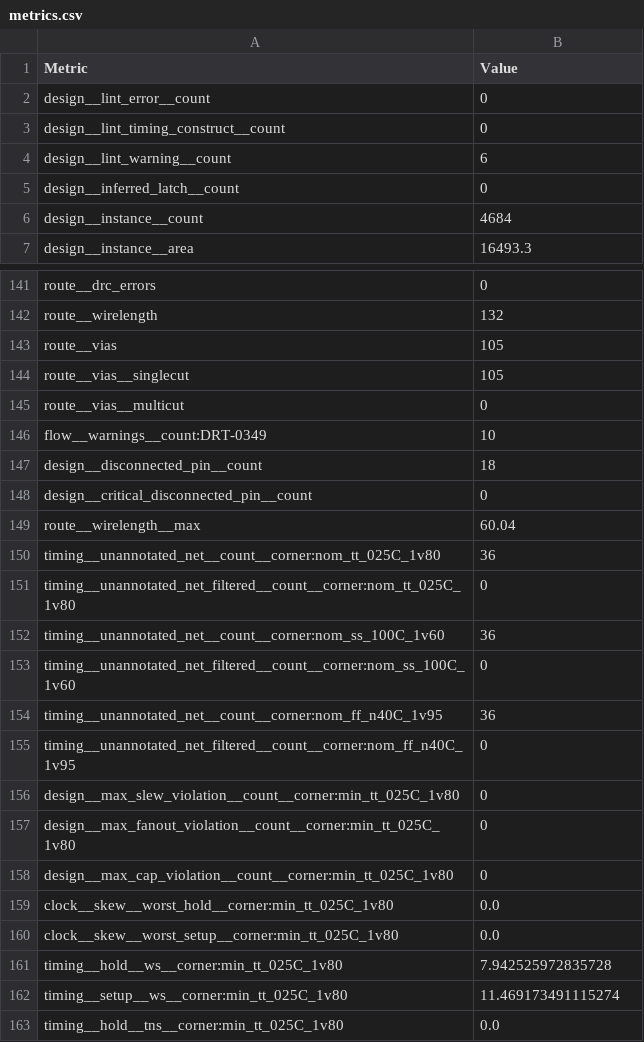
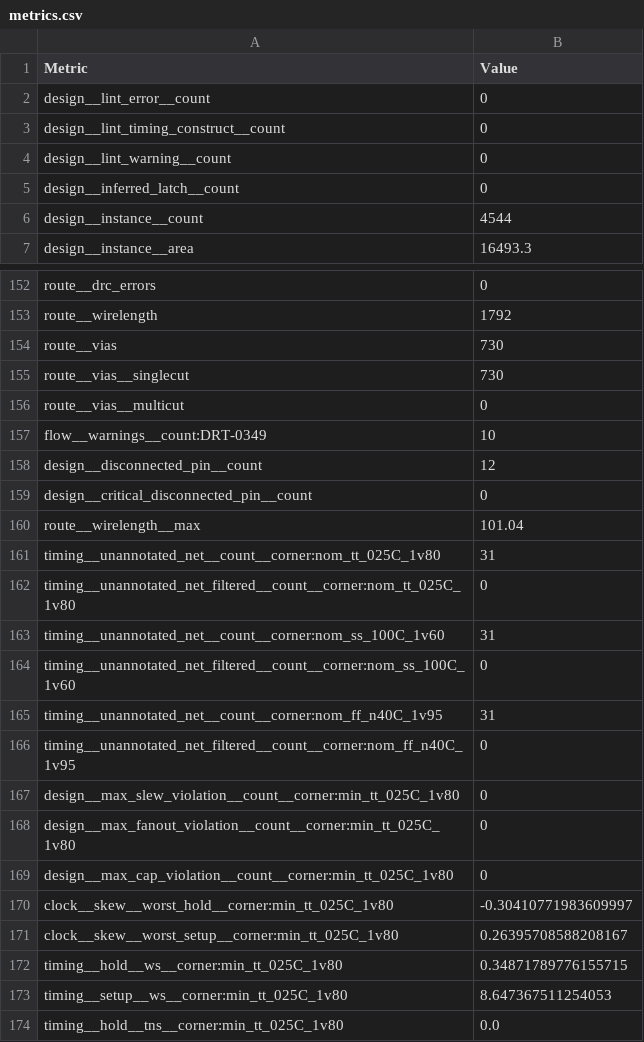
Before and after one commit to TinyTapeout/tinytapeout-sky-26d, a CSV file: projects/tt_um_wokwi_478036993243342849/stats/metrics.csv, drawn as a sheet; only a part is shown, gaps mark what is left out; addresses are those after the commit; the diff covers the shown part only; the diff names each change by its address in the sheet, - before the commit and + after, or states it on an @@ line.

```diff
--- a/projects/tt_um_wokwi_478036993243342849/stats/metrics.csv
+++ b/projects/tt_um_wokwi_478036993243342849/stats/metrics.csv
-B4 (Value): 6
+B4 (Value): 0
-B6 (Value): 4684
+B6 (Value): 4544
-B153 (Value): 132
+B153 (Value): 1792
-B154:B155 (Value): 105
+B154:B155 (Value): 730
-B158 (Value): 18
+B158 (Value): 12
-B160 (Value): 60.04
+B160 (Value): 101.04
-B161 (Value): 36
+B161 (Value): 31
-B163 (Value): 36
+B163 (Value): 31
-B165 (Value): 36
+B165 (Value): 31
-B170 (Value): 0.0
+B170 (Value): -0.30410771983609997
-B171 (Value): 0.0
+B171 (Value): 0.26395708588208167
-B172 (Value): 7.942525972835728
+B172 (Value): 0.34871789776155715
-B173 (Value): 11.469173491115274
+B173 (Value): 8.647367511254053
```
Also changed, not shown: 14 added rows, 3 removed rows and 100 edited cells elsewhere in this file, 8 other files.
